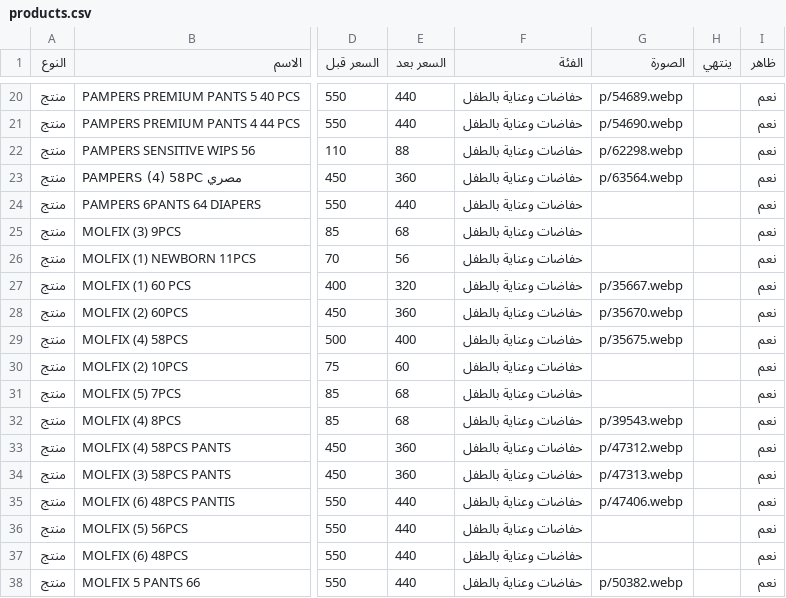
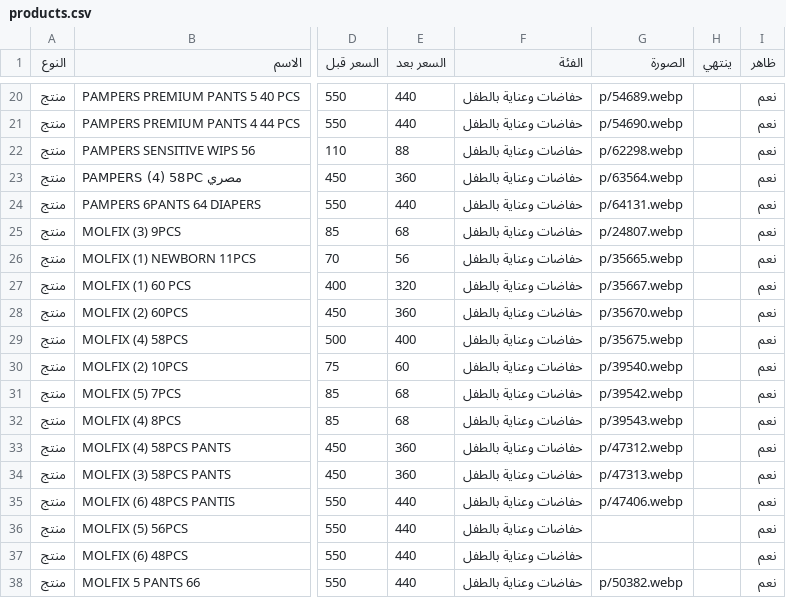
Before and after one commit to Karimyahia25/offers, a CSV file: products.csv, drawn as a sheet; only a part is shown, gaps mark what is left out; the diff names each change by its address in the sheet, - before the commit and + after, or states it on an @@ line.

```diff
--- a/products.csv
+++ b/products.csv
-G24 (الصورة): (empty)
+G24 (الصورة): p/64131.webp
-G25 (الصورة): (empty)
+G25 (الصورة): p/24807.webp
-G26 (الصورة): (empty)
+G26 (الصورة): p/35665.webp
-G30 (الصورة): (empty)
+G30 (الصورة): p/39540.webp
-G31 (الصورة): (empty)
+G31 (الصورة): p/39542.webp
```
Also changed, not shown: 5 other files.
